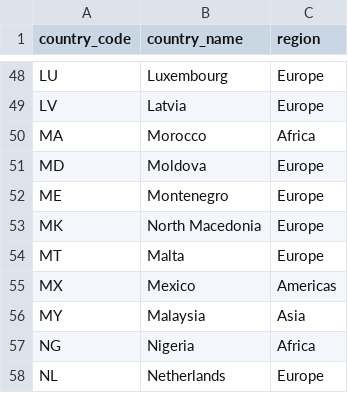
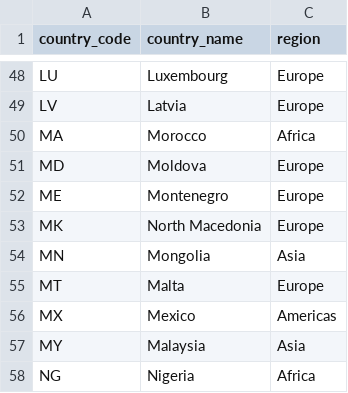
Before and after one commit to ElfatihZiad/CS523, a CSV file: spark_app/data/countries.csv, drawn as a sheet; only a part is shown, gaps mark what is left out; the shorter side is filled out with more unchanged rows; the diff names each change by its address in the sheet, - before the commit and + after, or states it on an @@ line.

Commit message:
Added countries

```diff
--- a/spark_app/data/countries.csv
+++ b/spark_app/data/countries.csv
+row 54: MN | Mongolia | Asia
```
